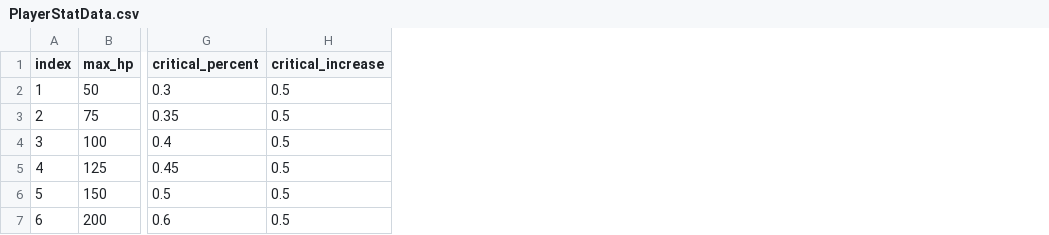
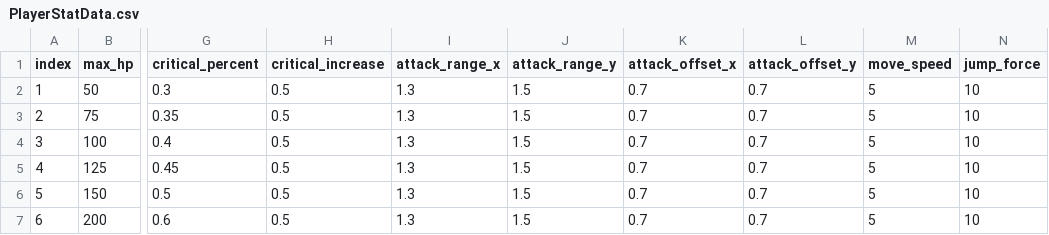
Before and after one commit to ooSJW/2D_RPG, a CSV file: Assets/1_LocalData/Resources/Csv/PlayerStatData.csv, drawn as a sheet; only a part is shown, gaps mark what is left out; the diff names each change by its address in the sheet, - before the commit and + after, or states it on an @@ line.

```diff
--- a/Assets/1_LocalData/Resources/Csv/PlayerStatData.csv
+++ b/Assets/1_LocalData/Resources/Csv/PlayerStatData.csv
+column I (attack_range_x), rows 2-7: all 1.3
+column J (attack_range_y), rows 2-7: all 1.5
+column K (attack_offset_x), rows 2-7: all 0.7
+column L (attack_offset_y), rows 2-7: all 0.7
+column M (move_speed), rows 2-7: all 5
+column N (jump_force), rows 2-7: all 10
```
Also changed, not shown: 24 other files.
